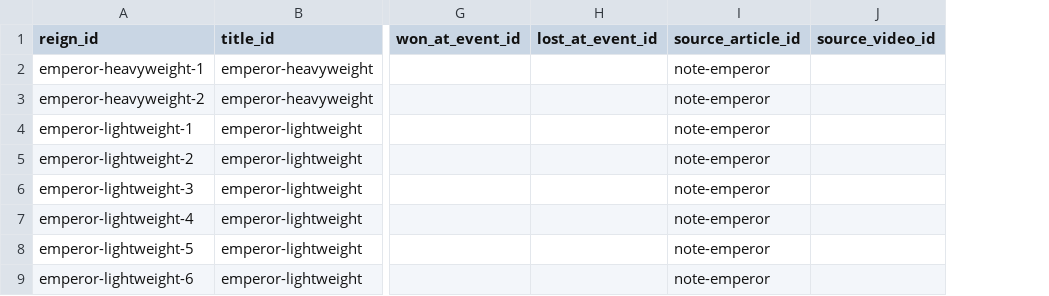
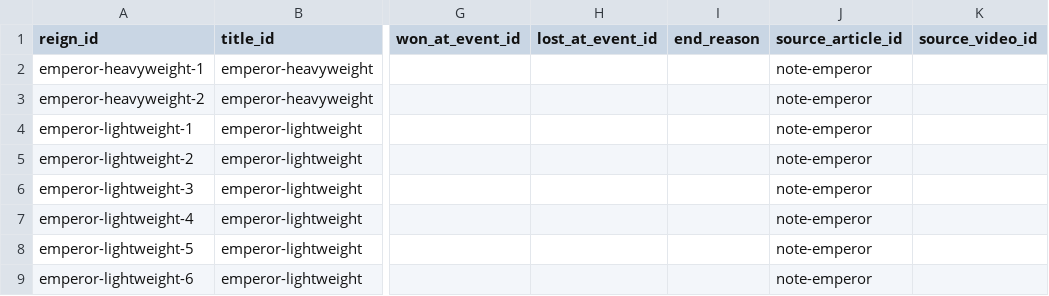
Before and after one commit to takano32/arakaku, a CSV file: data-src/title_reigns.csv, drawn as a sheet; only a part is shown, gaps mark what is left out; the diff names each change by its address in the sheet, - before the commit and + after, or states it on an @@ line.

```diff
--- a/data-src/title_reigns.csv
+++ b/data-src/title_reigns.csv
+column I (end_reason), empty
```
